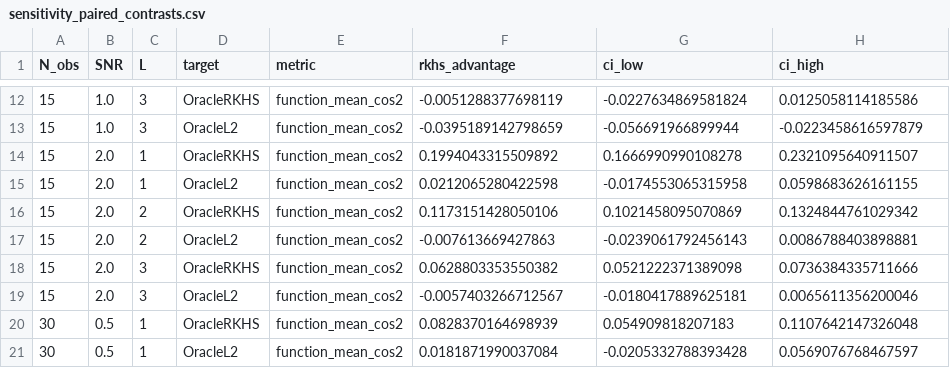
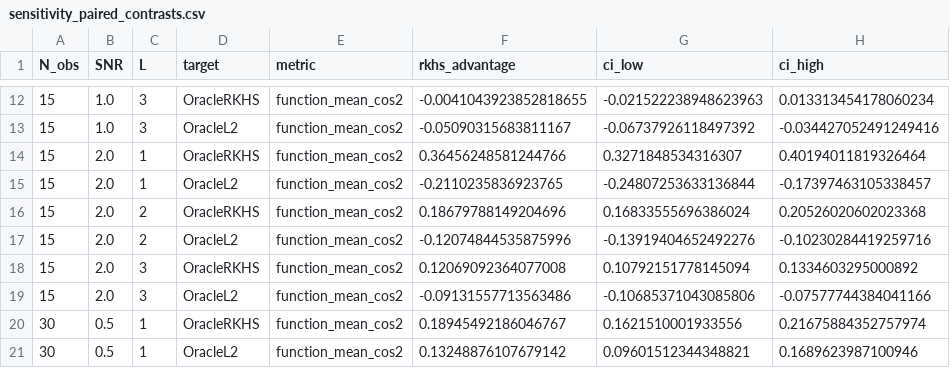
Before and after one commit to komorimasashi/kernel-preference-function-analysis, a CSV file: simulation/results/simulation2_sensitivity/sensitivity_paired_contrasts.csv, drawn as a sheet; only a part is shown, gaps mark what is left out; the diff covers the shown part only.

```diff
--- a/simulation/results/simulation2_sensitivity/sensitivity_paired_contrasts.csv
+++ b/simulation/results/simulation2_sensitivity/sensitivity_paired_contrasts.csv
@@ -12,10 +12,10 @@ N_obs,SNR,L,target,metric,rkhs_advantage,ci_low,ci_high
-15,1.0,3,OracleRKHS,function_mean_cos2,-0.0051288377698119,-0.0227634869581824,0.0125058114185586
-15,1.0,3,OracleL2,function_mean_cos2,-0.0395189142798659,-0.056691966899944,-0.0223458616597879
-15,2.0,1,OracleRKHS,function_mean_cos2,0.1994043315509892,0.1666990990108278,0.2321095640911507
-15,2.0,1,OracleL2,function_mean_cos2,0.0212065280422598,-0.0174553065315958,0.0598683626161155
-15,2.0,2,OracleRKHS,function_mean_cos2,0.1173151428050106,0.1021458095070869,0.1324844761029342
-15,2.0,2,OracleL2,function_mean_cos2,-0.007613669427863,-0.0239061792456143,0.0086788403898881
-15,2.0,3,OracleRKHS,function_mean_cos2,0.0628803353550382,0.0521222371389098,0.0736384335711666
-15,2.0,3,OracleL2,function_mean_cos2,-0.0057403266712567,-0.0180417889625181,0.0065611356200046
-30,0.5,1,OracleRKHS,function_mean_cos2,0.0828370164698939,0.054909818207183,0.1107642147326048
-30,0.5,1,OracleL2,function_mean_cos2,0.0181871990037084,-0.0205332788393428,0.0569076768467597
+15,1.0,3,OracleRKHS,function_mean_cos2,-0.0041043923852818655,-0.021522238948623963,0.013313454178060234
+15,1.0,3,OracleL2,function_mean_cos2,-0.05090315683811167,-0.06737926118497392,-0.034427052491249416
+15,2.0,1,OracleRKHS,function_mean_cos2,0.36456248581244766,0.3271848534316307,0.40194011819326464
+15,2.0,1,OracleL2,function_mean_cos2,-0.2110235836923765,-0.24807253633136844,-0.17397463105338457
+15,2.0,2,OracleRKHS,function_mean_cos2,0.18679788149204696,0.16833555696386024,0.20526020602023368
+15,2.0,2,OracleL2,function_mean_cos2,-0.12074844535875996,-0.13919404652492276,-0.10230284419259716
+15,2.0,3,OracleRKHS,function_mean_cos2,0.12069092364077008,0.10792151778145094,0.1334603295000892
+15,2.0,3,OracleL2,function_mean_cos2,-0.09131557713563486,-0.10685371043085806,-0.07577744384041166
+30,0.5,1,OracleRKHS,function_mean_cos2,0.18945492186046767,0.1621510001933556,0.21675884352757974
+30,0.5,1,OracleL2,function_mean_cos2,0.13248876107679142,0.09601512344348821,0.1689623987100946
```
Also changed, not shown: 132 edited cells elsewhere in this file, empirical/results/xblock_cv_results.csv, simulation/results/simulation1_metric_ablation/metric_ablation_replication_results.csv, 39 other files.
